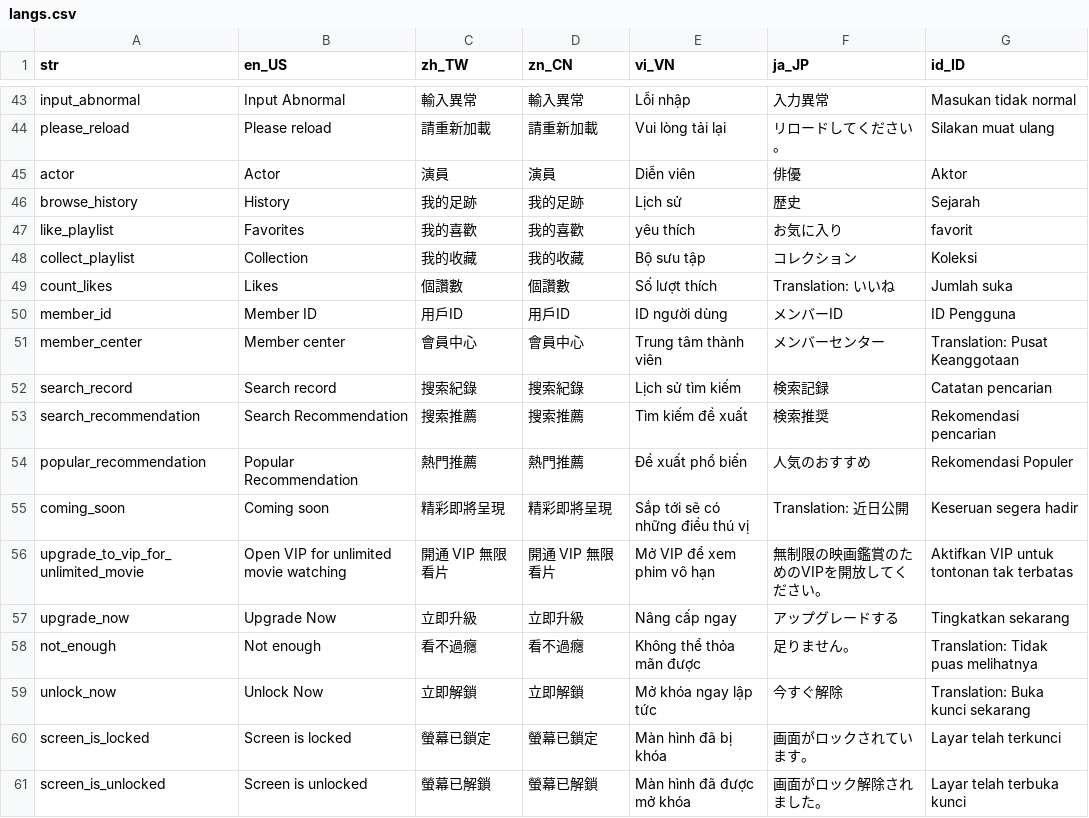
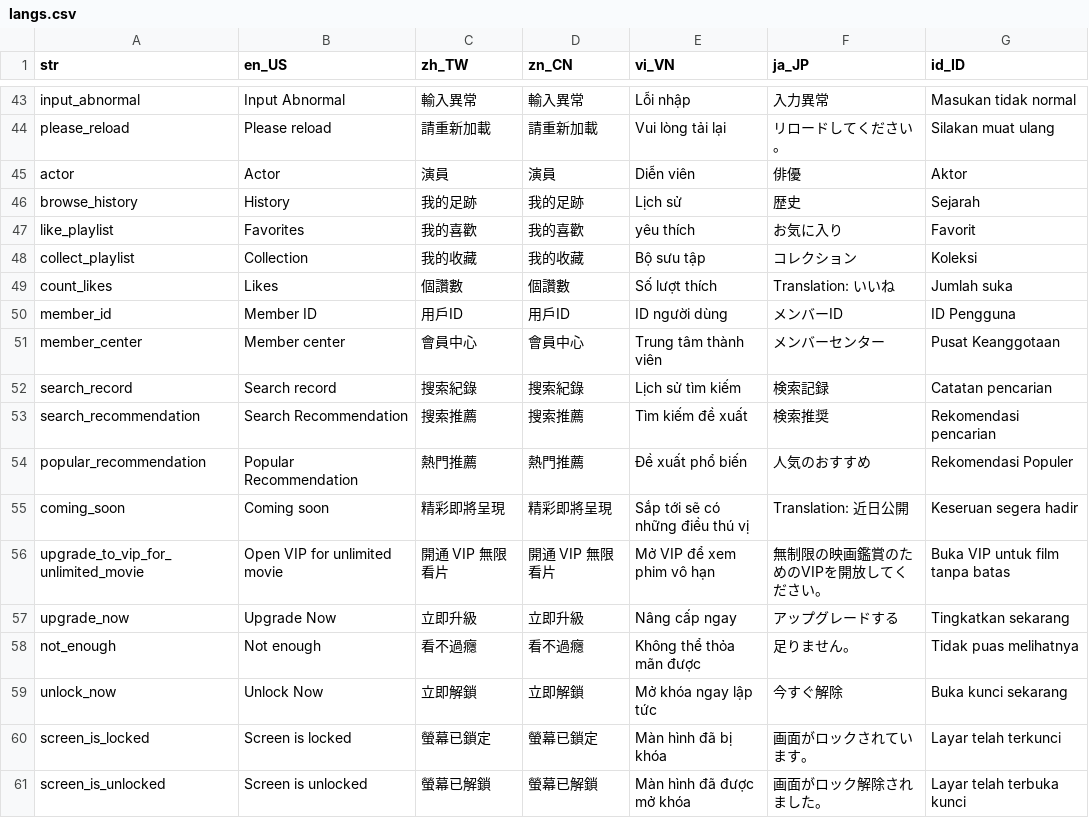
Before and after one commit to smallseven1213/hm-video-app, a CSV file: apps/app_tt/assets/langs/langs.csv, drawn as a sheet; only a part is shown, gaps mark what is left out; the diff covers the shown part only.

```diff
--- a/apps/app_tt/assets/langs/langs.csv
+++ b/apps/app_tt/assets/langs/langs.csv
@@ -46,3 +46,3 @@ actor,Actor,演員,演員,Diễn viên,俳優,Aktor
 browse_history,History,我的足跡,我的足跡,Lịch sử,歴史,Sejarah
-like_playlist,Favorites,我的喜歡,我的喜歡,yêu thích,お気に入り,favorit
+like_playlist,Favorites,我的喜歡,我的喜歡,yêu thích,お気に入り,Favorit
 collect_playlist,Collection,我的收藏,我的收藏,Bộ sưu tập,コレクション,Koleksi
@@ -50,3 +50,3 @@ count_likes,Likes,個讚數,個讚數,Số lượt thích,Translation: いいね
 member_id,Member ID,用戶ID,用戶ID,ID người dùng,メンバーID,ID Pengguna
-member_center,Member center,會員中心,會員中心,Trung tâm thành viên,メンバーセンター,Translation: Pusat Keanggotaan
+member_center,Member center,會員中心,會員中心,Trung tâm thành viên,メンバーセンター,Pusat Keanggotaan
 search_record,Search record,搜索紀錄,搜索紀錄,Lịch sử tìm kiếm,検索記録,Catatan pencarian
@@ -55,6 +55,6 @@ popular_recommendation,Popular Recommendation,熱門推薦,熱門推薦,Đề xu
 coming_soon,Coming soon,精彩即將呈現,精彩即將呈現,Sắp tới sẽ có những điều thú vị,Translation: 近日公開,Keseruan segera hadir
-upgrade_to_vip_for_unlimited_movie,Open VIP for unlimited movie watching,開通 VIP 無限看片,開通 VIP 無限看片,Mở VIP để xem phim vô hạn,無制限の映画鑑賞のためのVIPを開放してください。,Aktifkan VIP untuk tontonan tak terbatas
+upgrade_to_vip_for_unlimited_movie,Open VIP for unlimited movie,開通 VIP 無限看片,開通 VIP 無限看片,Mở VIP để xem phim vô hạn,無制限の映画鑑賞のためのVIPを開放してください。,Buka VIP untuk film tanpa batas
 upgrade_now,Upgrade Now,立即升級,立即升級,Nâng cấp ngay,アップグレードする,Tingkatkan sekarang
-not_enough,Not enough,看不過癮,看不過癮,Không thể thỏa mãn được,足りません。,Translation: Tidak puas melihatnya
-unlock_now,Unlock Now,立即解鎖,立即解鎖,Mở khóa ngay lập tức,今すぐ解除,Translation: Buka kunci sekarang
+not_enough,Not enough,看不過癮,看不過癮,Không thể thỏa mãn được,足りません。,Tidak puas melihatnya
+unlock_now,Unlock Now,立即解鎖,立即解鎖,Mở khóa ngay lập tức,今すぐ解除,Buka kunci sekarang
 screen_is_locked,Screen is locked,螢幕已鎖定,螢幕已鎖定,Màn hình đã bị khóa,画面がロックされています。,Layar telah terkunci
```
Also changed, not shown: 11 added rows and 27 edited cells elsewhere in this file, apps/app_gs/assets/langs/langs.csv, apps/app_wl_id1/assets/langs/langs.csv, 9 other files.
